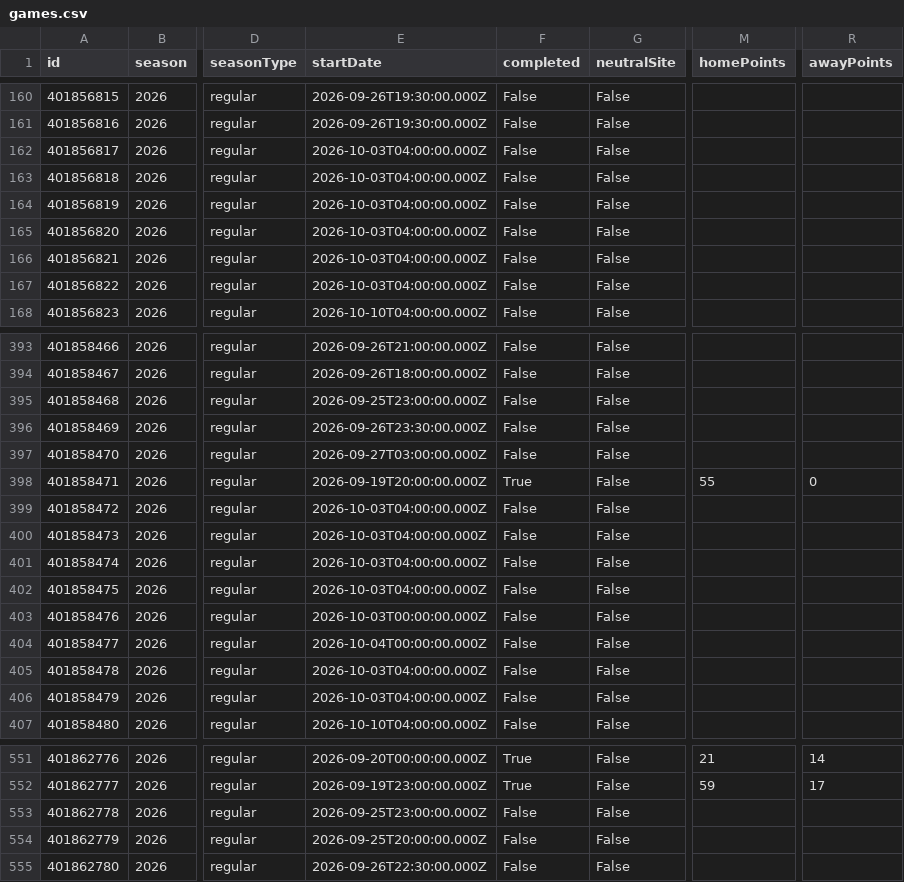
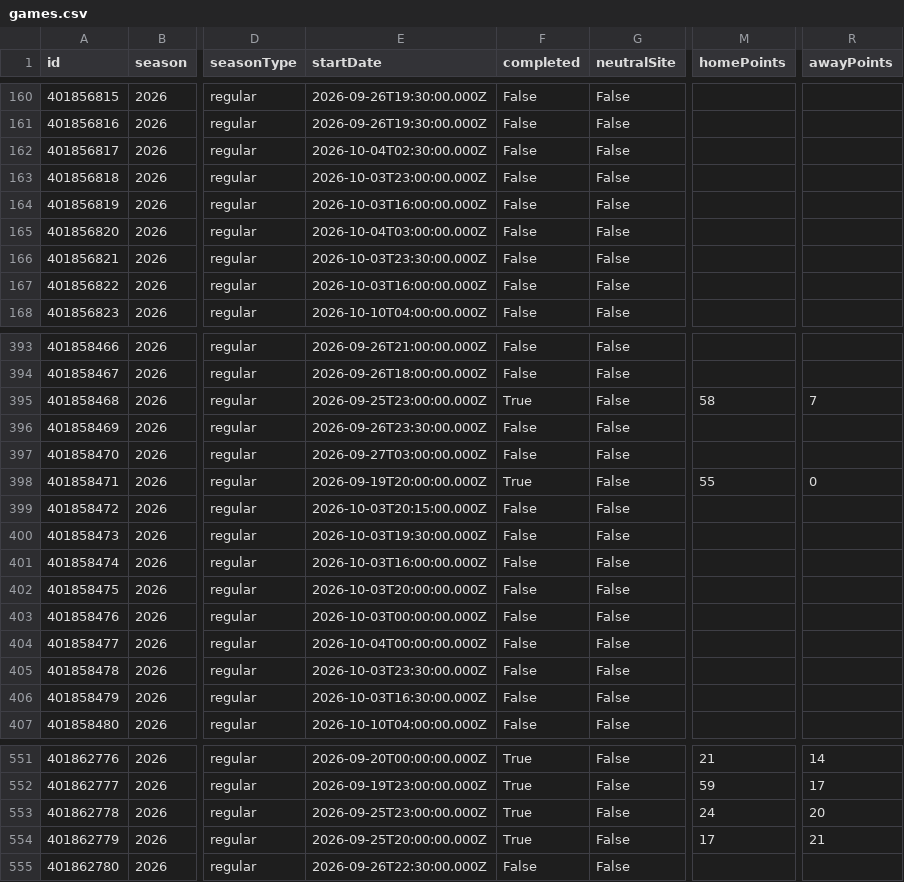
Before and after one commit to sirgippy/GippyRank4, a CSV file: data/processed/cfbd/games.csv, drawn as a sheet; only a part is shown, gaps mark what is left out; the diff covers the shown part only; the diff names each change by its address in the sheet, - before the commit and + after, or states it on an @@ line.

```diff
--- a/data/processed/cfbd/games.csv
+++ b/data/processed/cfbd/games.csv
-E162 (startDate): 2026-10-03T04:00:00.000Z
+E162 (startDate): 2026-10-04T02:30:00.000Z
-E163 (startDate): 2026-10-03T04:00:00.000Z
+E163 (startDate): 2026-10-03T23:00:00.000Z
-E164 (startDate): 2026-10-03T04:00:00.000Z
+E164 (startDate): 2026-10-03T16:00:00.000Z
-E165 (startDate): 2026-10-03T04:00:00.000Z
+E165 (startDate): 2026-10-04T03:00:00.000Z
-E166 (startDate): 2026-10-03T04:00:00.000Z
+E166 (startDate): 2026-10-03T23:30:00.000Z
-E167 (startDate): 2026-10-03T04:00:00.000Z
+E167 (startDate): 2026-10-03T16:00:00.000Z
-F395 (completed): False
+F395 (completed): True
-M395 (homePoints): (empty)
+M395 (homePoints): 58
-R395 (awayPoints): (empty)
+R395 (awayPoints): 7
-E399 (startDate): 2026-10-03T04:00:00.000Z
+E399 (startDate): 2026-10-03T20:15:00.000Z
-E400 (startDate): 2026-10-03T04:00:00.000Z
+E400 (startDate): 2026-10-03T19:30:00.000Z
-E401 (startDate): 2026-10-03T04:00:00.000Z
+E401 (startDate): 2026-10-03T16:00:00.000Z
-E402 (startDate): 2026-10-03T04:00:00.000Z
+E402 (startDate): 2026-10-03T20:00:00.000Z
-E405 (startDate): 2026-10-03T04:00:00.000Z
+E405 (startDate): 2026-10-03T23:30:00.000Z
-E406 (startDate): 2026-10-03T04:00:00.000Z
+E406 (startDate): 2026-10-03T16:30:00.000Z
-F553:F554 (completed): False
+F553:F554 (completed): True
-M553 (homePoints): (empty)
+M553 (homePoints): 24
-R553 (awayPoints): (empty)
+R553 (awayPoints): 20
-M554 (homePoints): (empty)
+M554 (homePoints): 17
-R554 (awayPoints): (empty)
+R554 (awayPoints): 21
```
Also changed, not shown: 40 edited cells elsewhere in this file, 43 other files.
